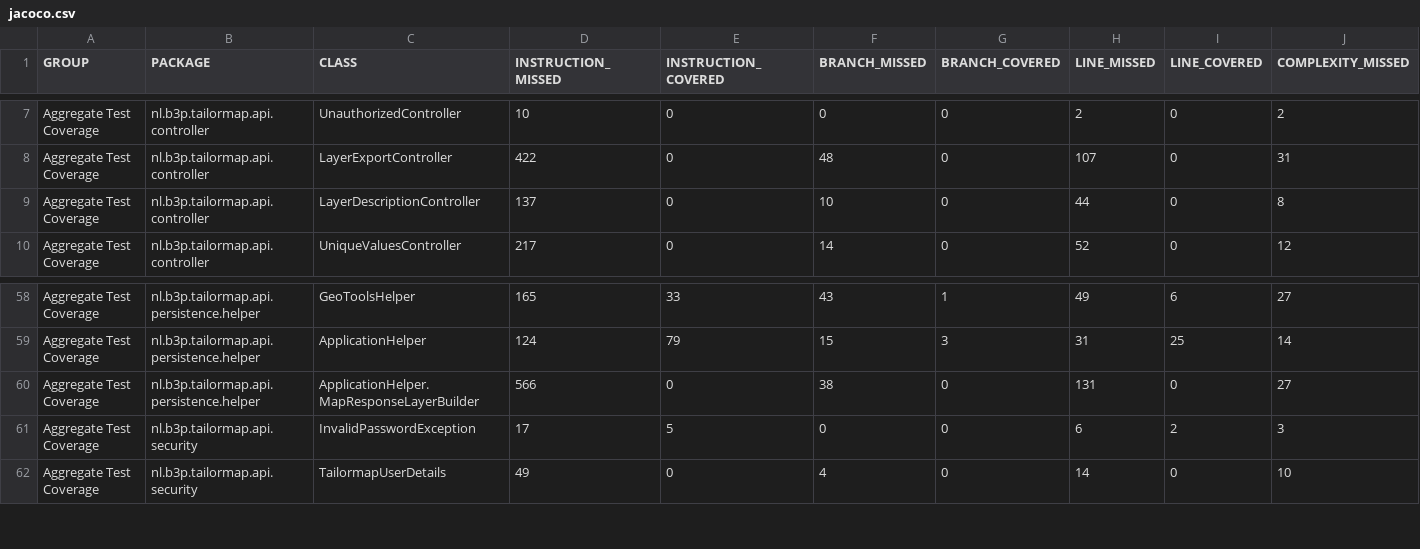
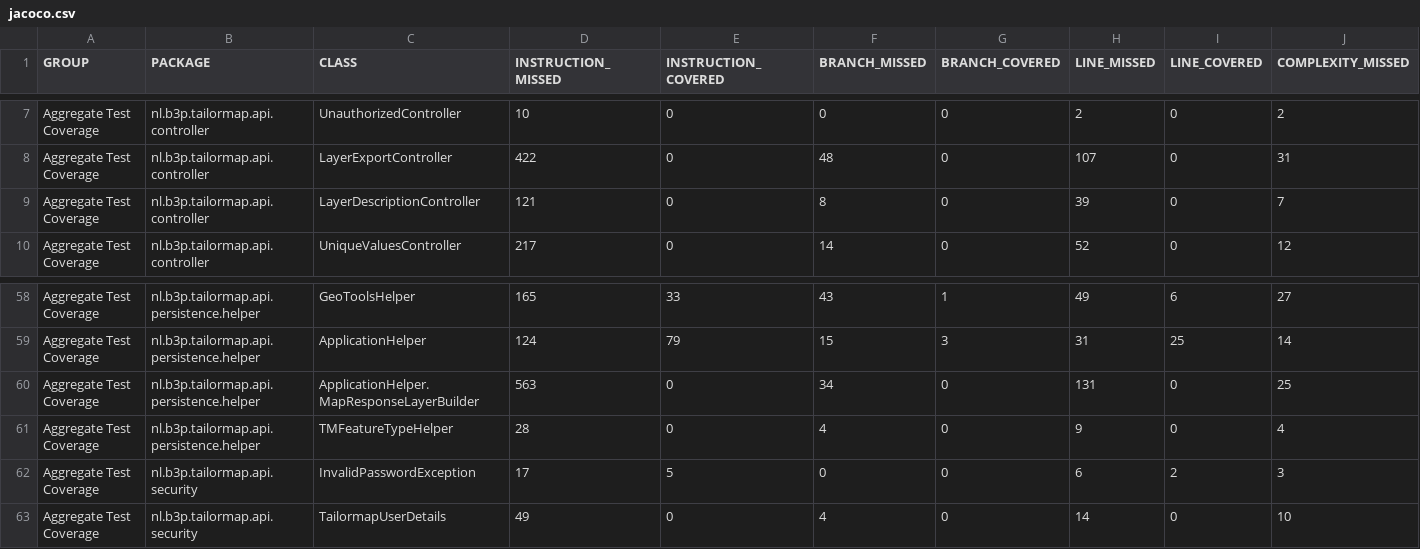
Before and after one commit to Tailormap/tailormap-api, a CSV file: jacoco/jacoco.csv, drawn as a sheet; only a part is shown, gaps mark what is left out; rows hold the shown columns only; the diff names each change by its address in the sheet, - before the commit and + after, or states it on an @@ line.

Commit message:
Deploying to gh-pages from @ B3Partners/tailormap-api@a9b71d72f04543bd622a90bf70c9ad8f076a145a 🚀

```diff
--- a/jacoco/jacoco.csv
+++ b/jacoco/jacoco.csv
-D9 (INSTRUCTION_MISSED): 137
+D9 (INSTRUCTION_MISSED): 121
-F9 (BRANCH_MISSED): 10
+F9 (BRANCH_MISSED): 8
-H9 (LINE_MISSED): 44
+H9 (LINE_MISSED): 39
-J9 (COMPLEXITY_MISSED): 8
+J9 (COMPLEXITY_MISSED): 7
-D60 (INSTRUCTION_MISSED): 566
+D60 (INSTRUCTION_MISSED): 563
-F60 (BRANCH_MISSED): 38
+F60 (BRANCH_MISSED): 34
-J60 (COMPLEXITY_MISSED): 27
+J60 (COMPLEXITY_MISSED): 25
+row 61: Aggregate Test Coverage | nl.b3p.tailormap.api.persistence.helper | TMFeatureTypeHelper | 28 | 0 | 4 | 0 | 9 | 0 | 4
```
Also changed, not shown: 39 other files.
